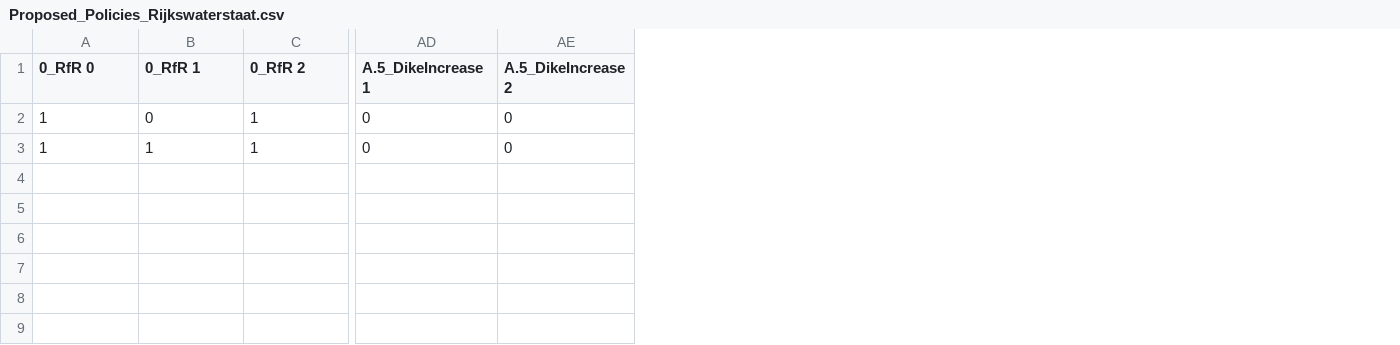
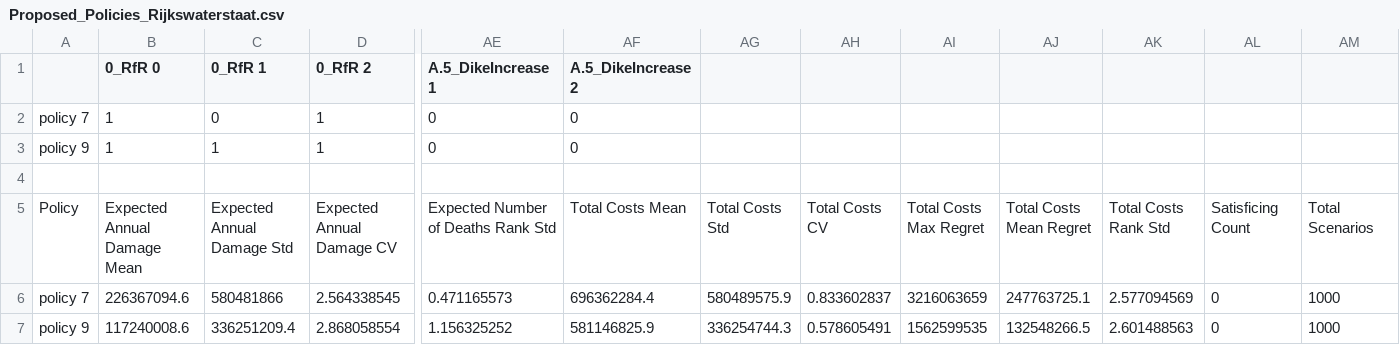
Before and after one commit to pkastelein/EPA141A, a CSV file: final assignment/policies/Proposed_Policies_Rijkswaterstaat.csv, drawn as a sheet; only a part is shown, gaps mark what is left out; rows hold the shown columns only; the diff names each change by its address in the sheet, - before the commit and + after, or states it on an @@ line.

Commit message:
Ff policies duidelijker gemaakt wat resultaten ervan zijn.

```diff
--- a/final assignment/policies/Proposed_Policies_Rijkswaterstaat.csv
+++ b/final assignment/policies/Proposed_Policies_Rijkswaterstaat.csv
+column A, rows 2-3: policy 7 | policy 9
+column AG, empty
+column AH, empty
+column AI, empty
+column AJ, empty
+column AK, empty
+column AL, empty
+column AM, empty
+row 4: (empty)
+row 5: Policy | Expected Annual Damage Mean | Expected Annual Damage Std | Expected Annual Damage CV | Expected Number of Deaths Rank Std | Total Costs Mean | Total Costs Std | Total Costs CV | Total Costs Max Regret | Total Costs Mean Regret | Total Costs Rank Std | Satisficing Count | Total Scenarios
+row 6: policy 7 | 226367094.6 | 580481866 | 2.564338545 | 0.471165573 | 696362284.4 | 580489575.9 | 0.833602837 | 3216063659 | 247763725.1 | 2.577094569 | 0 | 1000
+row 7: policy 9 | 117240008.6 | 336251209.4 | 2.868058554 | 1.156325252 | 581146825.9 | 336254744.3 | 0.578605491 | 1562599535 | 132548266.5 | 2.601488563 | 0 | 1000
```
